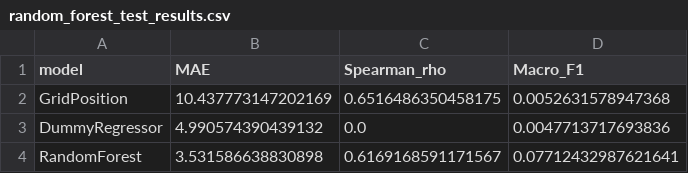
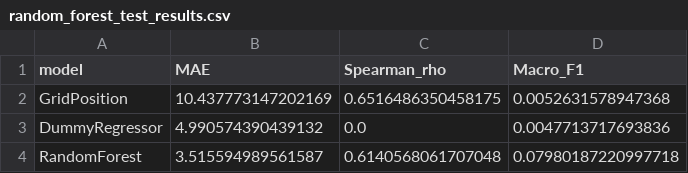
Before and after one commit to swaroopnayak1/f1-pit-wall, a CSV file: reports/random_forest_test_results.csv, drawn as a sheet.

```diff
--- a/reports/random_forest_test_results.csv
+++ b/reports/random_forest_test_results.csv
@@ -3,2 +3,2 @@ GridPosition,10.437773147202169,0.6516486350458175,0.0052631578947368
 DummyRegressor,4.990574390439132,0.0,0.0047713717693836
-RandomForest,3.531586638830898,0.6169168591171567,0.07712432987621641
+RandomForest,3.515594989561587,0.6140568061707048,0.07980187220997718
```
Also changed, not shown: reports/lightgbm_cv_results.csv, reports/lightgbm_test_results.csv, 5 other files.
